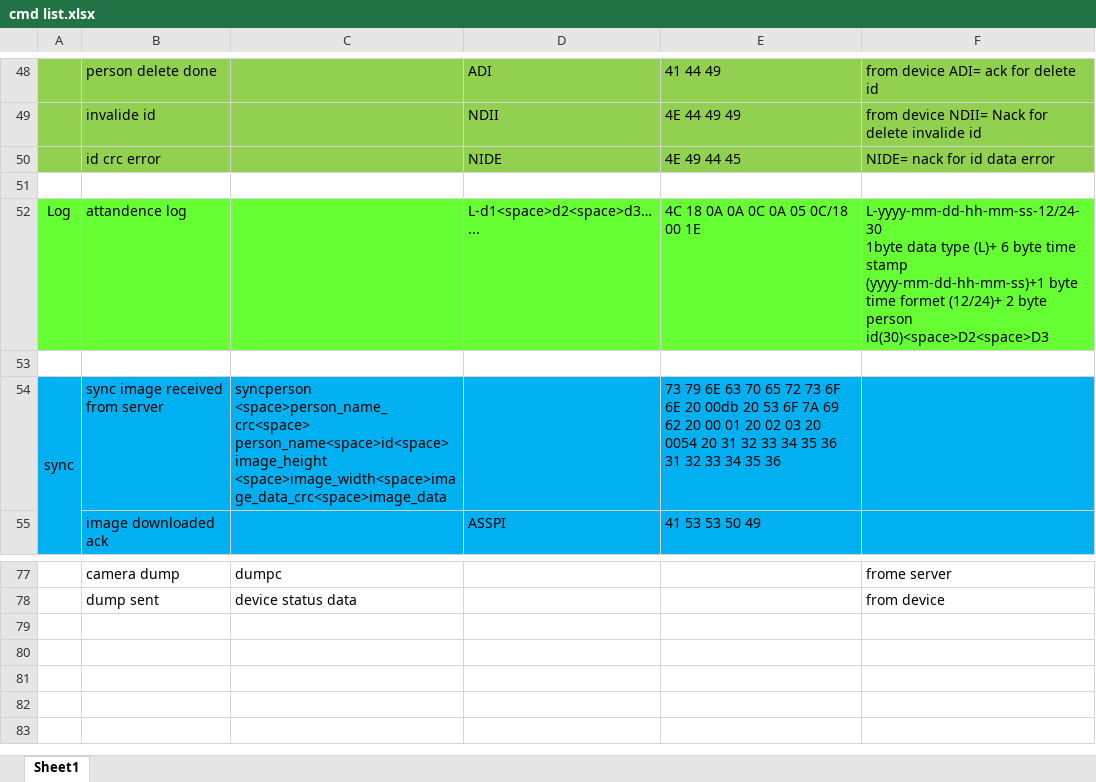
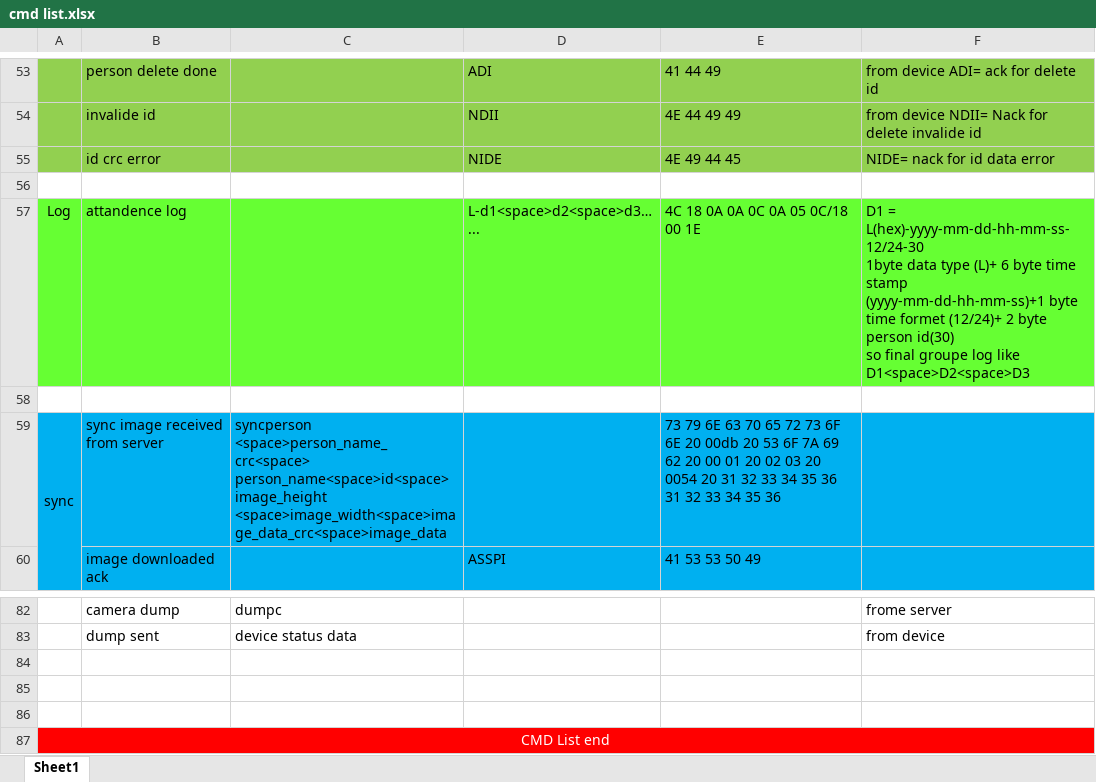
Before and after one commit to sozibalmamun/ESP32_Project, an Excel workbook: doc/cmd list.xlsx, sheet Sheet1, drawn as a sheet; only a part is shown, gaps mark what is left out; values as stored, in another font and other column widths than the file's, no borders; addresses are those after the commit; ↵ is a line break in a cell; the diff covers the shown part only; the diff names each change by its address in the sheet, - before the commit and + after, or states it on an @@ line.

Commit message:
add crc

```diff
--- a/doc/cmd list.xlsx (sheet Sheet1)
+++ b/doc/cmd list.xlsx (sheet Sheet1)
-F57: L-yyyy-mm-dd-hh-mm-ss-12/24-30 ↵ 1byte data type (L)+ 6 byte time stamp (yyyy-mm-dd-hh-mm-ss)+1 byte time formet (12/24)+ 2 byte person id(30)<space>D2<space>D3
+F57: D1 = L(hex)-yyyy-mm-dd-hh-mm-ss-12/24-30 ↵ 1byte data type (L)+ 6 byte time stamp (yyyy-mm-dd-hh-mm-ss)+1 byte time formet (12/24)+ 2 byte person id(30) ↵ so final groupe log like D1<space>D2<space>D3
+row 84: (empty)
+row 85: (empty)
+row 86: (empty)
+row 87: CMD List end
```
Also changed, not shown: 10 added rows, 5 removed rows, 5 edited cells, cell formats and merged cells elsewhere in this sheet.
